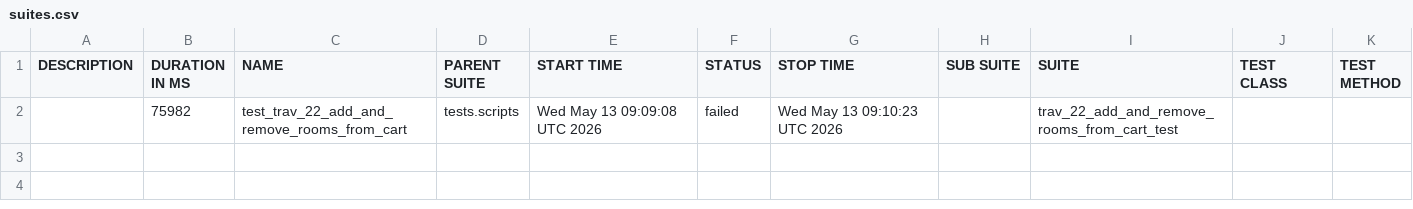
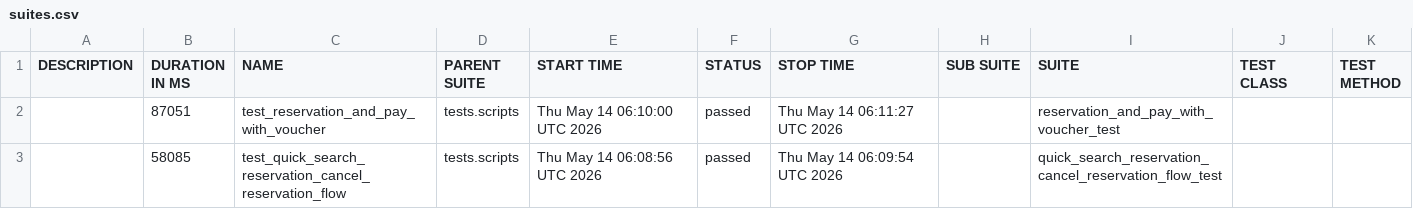
Before and after one commit to gabrielfilipwesrom/qa-reports, a CSV file: data/suites.csv, drawn as a sheet; removed rows and columns are numbered as before the commit, all else as after; the diff names each change by its address in the sheet, - before the commit and + after, or states it on an @@ line.

```diff
--- a/data/suites.csv
+++ b/data/suites.csv
-row 2:  | 75982 | test_trav_22_add_and_remove_rooms_from_cart | tests.scripts | Wed May 13 09:09:08 UTC 2026 | failed | Wed May 13 09:10:23 UTC 2026 |  | trav_22_add_and_remove_rooms_from_cart_test
+row 2:  | 87051 | test_reservation_and_pay_with_voucher | tests.scripts | Thu May 14 06:10:00 UTC 2026 | passed | Thu May 14 06:11:27 UTC 2026 |  | reservation_and_pay_with_voucher_test
+row 3:  | 58085 | test_quick_search_reservation_cancel_reservation_flow | tests.scripts | Thu May 14 06:08:56 UTC 2026 | passed | Thu May 14 06:09:54 UTC 2026 |  | quick_search_reservation_cancel_reservation_flow_test
```
Also changed, not shown: 33 other files.
